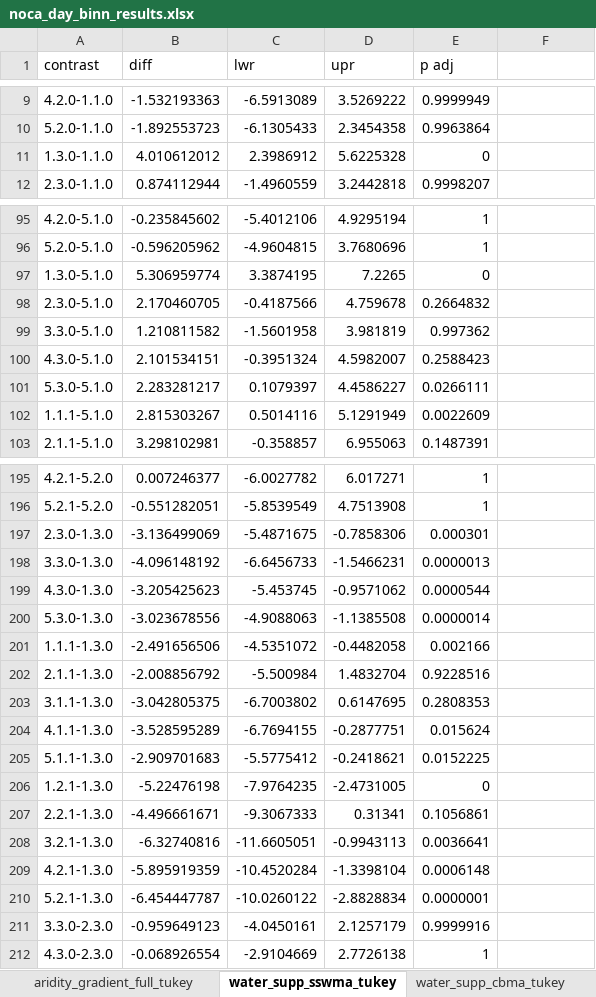
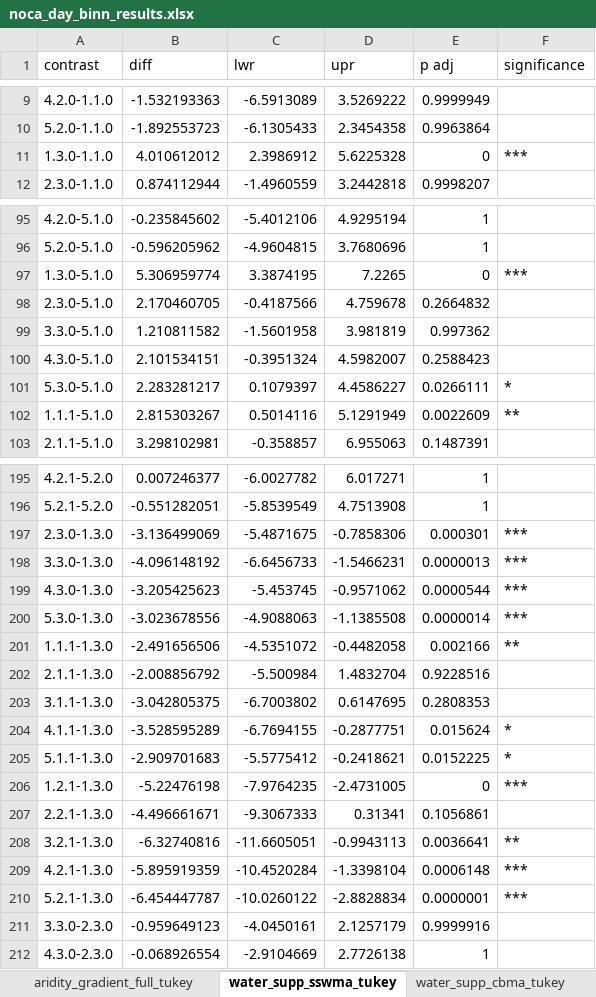
Before and after one commit to meelyn-pandit/aru_sound_analysis, an Excel workbook: results/noca_day_binn_results.xlsx, sheet water_supp_sswma_tukey, drawn as a sheet; only a part is shown, gaps mark what is left out; values as stored, in another font and other column widths than the file's, no borders; the diff covers the shown part only; the diff names each change by its address in the sheet, - before the commit and + after, or states it on an @@ line.

```diff
--- a/results/noca_day_binn_results.xlsx (sheet water_supp_sswma_tukey)
+++ b/results/noca_day_binn_results.xlsx (sheet water_supp_sswma_tukey)
-F1: (empty)
+F1: significance
-F11 (significance): (empty)
+F11 (significance): ***
-F97 (significance): (empty)
+F97 (significance): ***
-F101 (significance): (empty)
+F101 (significance): *
-F102 (significance): (empty)
+F102 (significance): **
-F197:F200 (significance): (empty)
+F197:F200 (significance): ***
-F201 (significance): (empty)
+F201 (significance): **
-F204:F205 (significance): (empty)
+F204:F205 (significance): *
-F206 (significance): (empty)
+F206 (significance): ***
-F208 (significance): (empty)
+F208 (significance): **
-F209:F210 (significance): (empty)
+F209:F210 (significance): ***
```
Also changed, not shown: 9 edited cells elsewhere in this sheet, results/birdnet_vocals_species_results.xlsx, results/broad_acoustic_metrics_day_mas_bin.xlsx, 4 other files.
